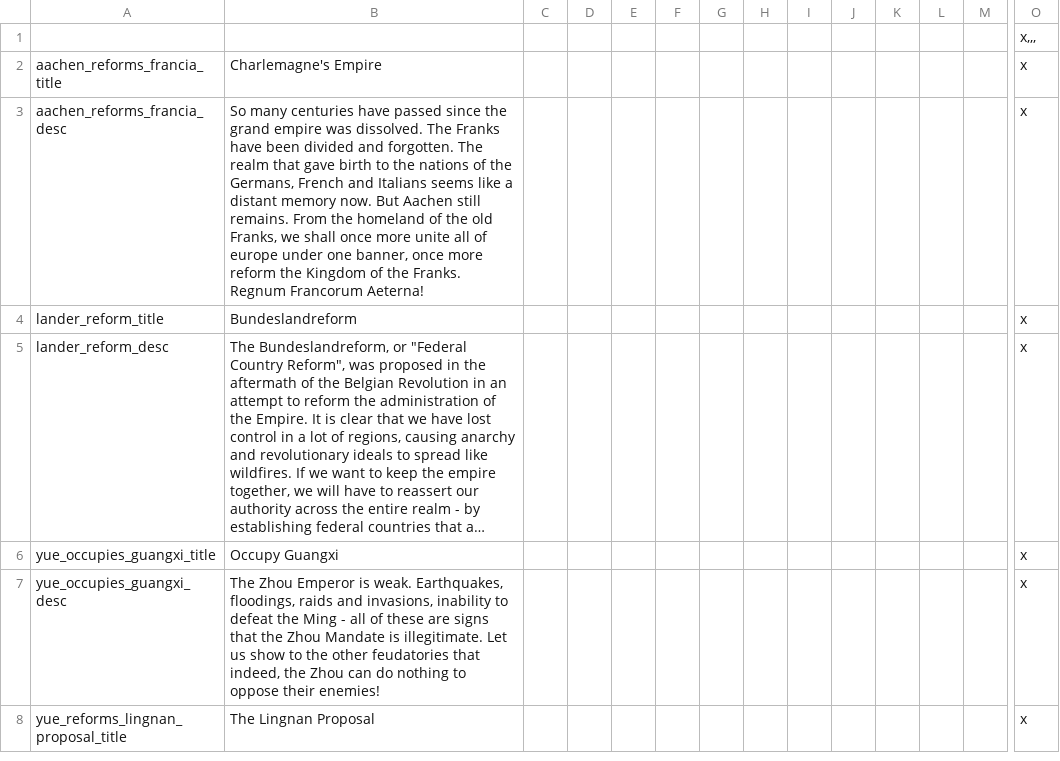
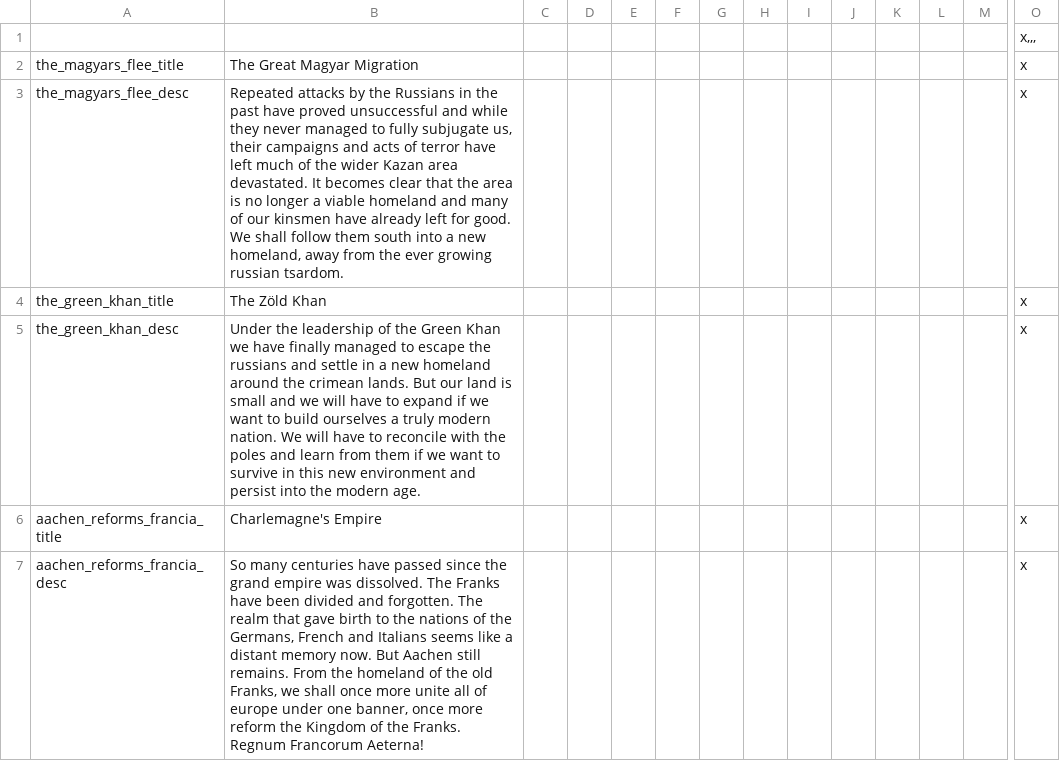
Before and after one commit to TerraNovaVictoria/TerraNova, a CSV file: localisation/00_TN_decisions.csv, drawn as a sheet; only a part is shown, gaps mark what is left out; the shorter side is filled out with more unchanged rows; long unchanged cells end in …; rows hold the shown columns only; the diff names each change by its address in the sheet, - before the commit and + after, or states it on an @@ line.

```diff
--- a/localisation/00_TN_decisions.csv
+++ b/localisation/00_TN_decisions.csv
+row 2: the_magyars_flee_title | The Great Magyar Migration |  |  |  |  |  |  |  |  |  |  |  | x
+row 3: the_magyars_flee_desc | Repeated attacks by the Russians in the past have proved unsuccessful and while they never managed to fully subjugate us, their campaigns and acts of terror have left much of the wider Kazan area devastated. It becomes clear that the area is no longer a viable homeland and many of our kinsmen have already left for good. We shall follow them south into a new homeland, away from the ever growing russian tsardom. |  |  |  |  |  |  |  |  |  |  |  | x
+row 4: the_green_khan_title | The Zöld Khan |  |  |  |  |  |  |  |  |  |  |  | x
+row 5: the_green_khan_desc | Under the leadership of the Green Khan we have finally managed to escape the russians and settle in a new homeland around the crimean lands. But our land is small and we will have to expand if we want to build ourselves a truly modern nation. We will have to reconcile with the poles and learn from them if we want to survive in this new environment and persist into the modern age. |  |  |  |  |  |  |  |  |  |  |  | x
```
Also changed, not shown: localisation/00_TN_events.csv, 1 other file.
